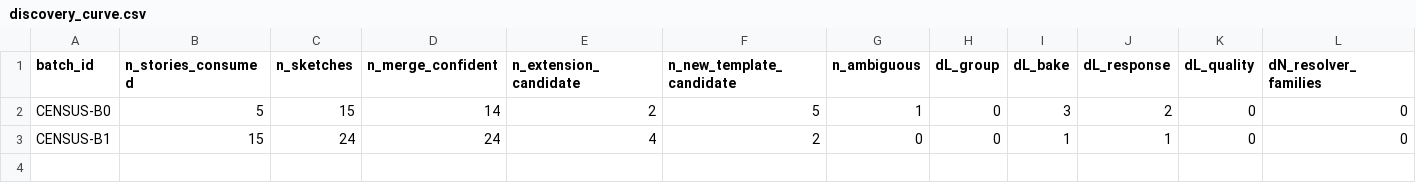
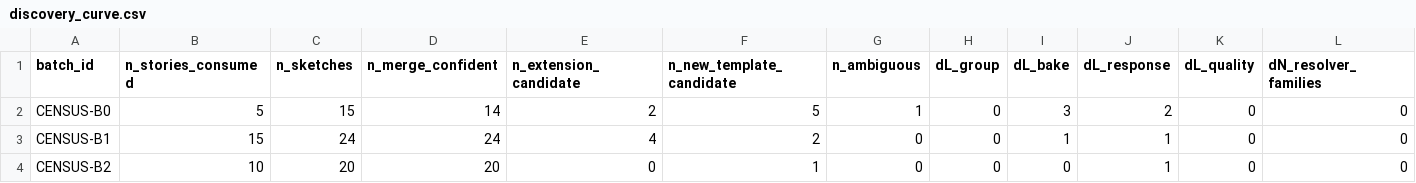
Before and after one commit to futouyiba/programaticHitFish, a CSV file: fish_logic_census/discovery_curve.csv, drawn as a sheet; only a part is shown; rows hold the shown columns only; the diff names each change by its address in the sheet, - before the commit and + after, or states it on an @@ line.

```diff
--- a/fish_logic_census/discovery_curve.csv
+++ b/fish_logic_census/discovery_curve.csv
+row 4: CENSUS-B2 | 10 | 20 | 20 | 0 | 1 | 0 | 0 | 0 | 1 | 0 | 0
```
Also changed, not shown: 15 other files.
